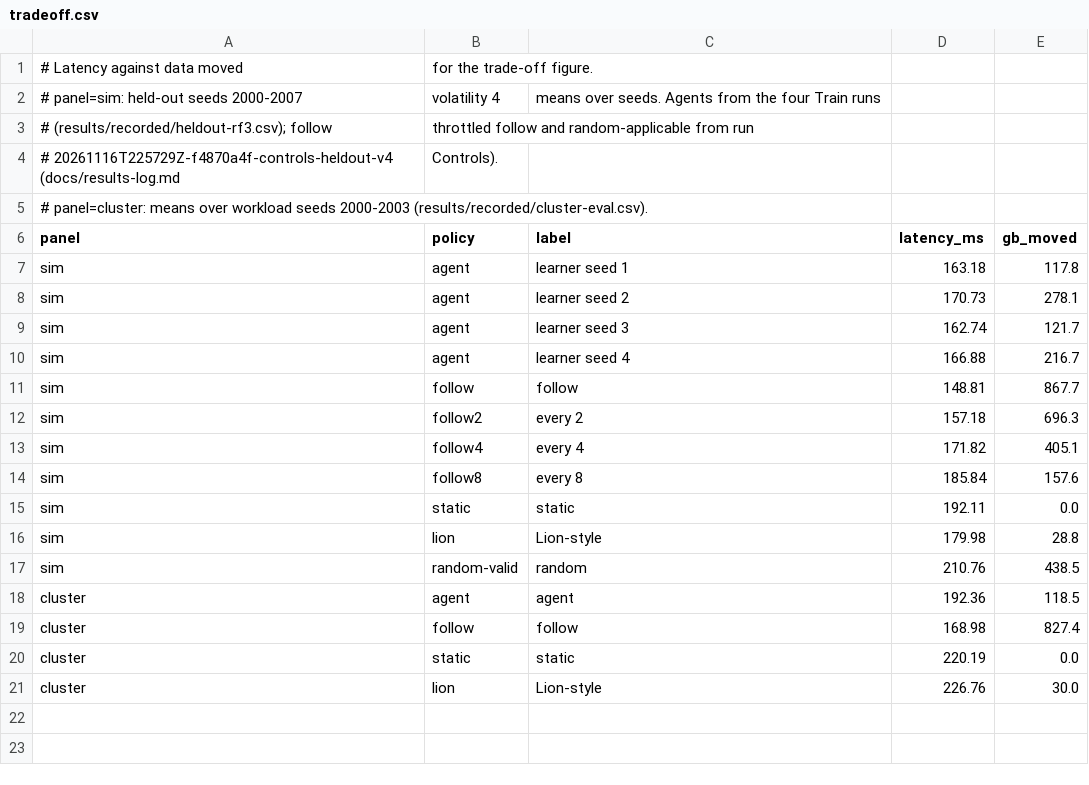
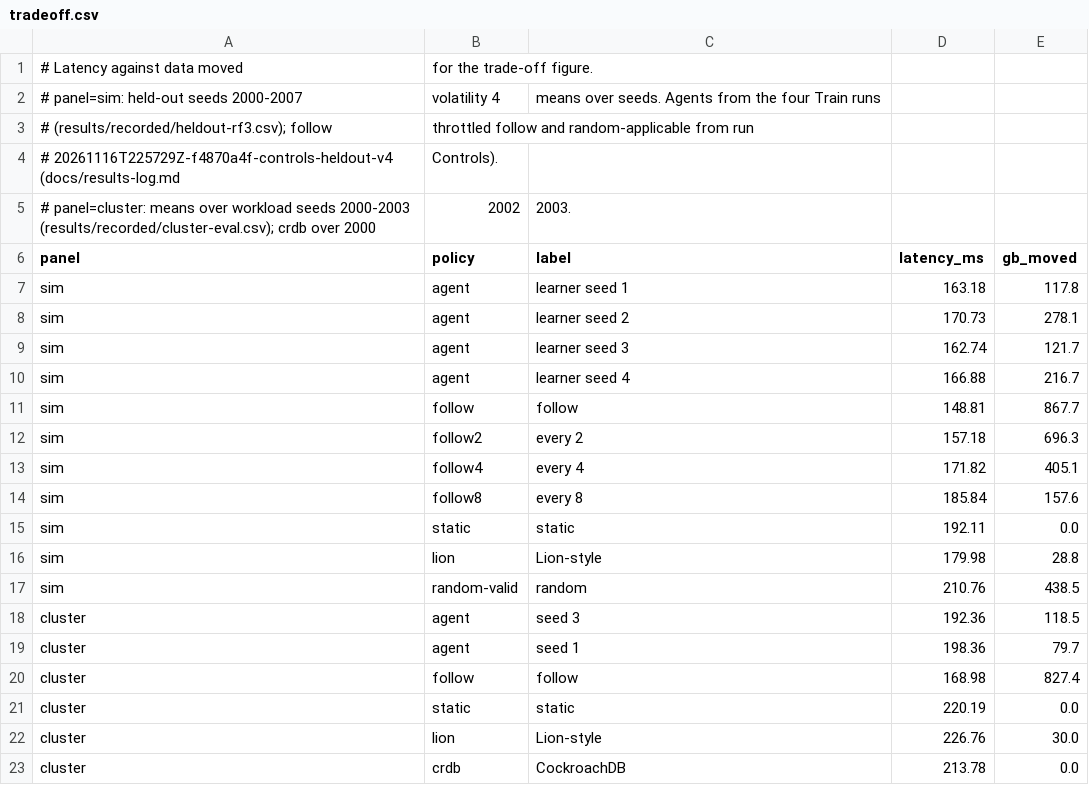
Before and after one commit to TinoTheGiant/COSC-6315-project, a CSV file: results/recorded/tradeoff.csv, drawn as a sheet.

```diff
--- a/results/recorded/tradeoff.csv
+++ b/results/recorded/tradeoff.csv
@@ -4,3 +4,3 @@
 #   20261116T225729Z-f4870a4f-controls-heldout-v4 (docs/results-log.md, "Controls").
-# panel=cluster: means over workload seeds 2000-2003 (results/recorded/cluster-eval.csv).
+# panel=cluster: means over workload seeds 2000-2003 (results/recorded/cluster-eval.csv); crdb over 2000, 2002, 2003.
 panel,policy,label,latency_ms,gb_moved
@@ -17,3 +17,4 @@ sim,lion,Lion-style,179.98,28.8
 sim,random-valid,random,210.76,438.5
-cluster,agent,agent,192.36,118.5
+cluster,agent,seed 3,192.36,118.5
+cluster,agent,seed 1,198.36,79.7
 cluster,follow,follow,168.98,827.4
@@ -21 +22,2 @@ cluster,static,static,220.19,0.0
 cluster,lion,Lion-style,226.76,30.0
+cluster,crdb,CockroachDB,213.78,0.0
```
Also changed, not shown: results/recorded/cluster-eval.csv, 9 other files.
